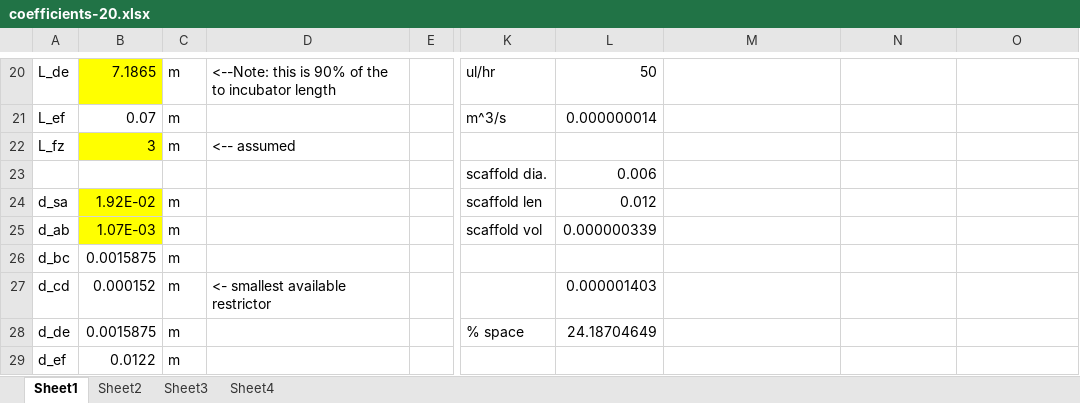
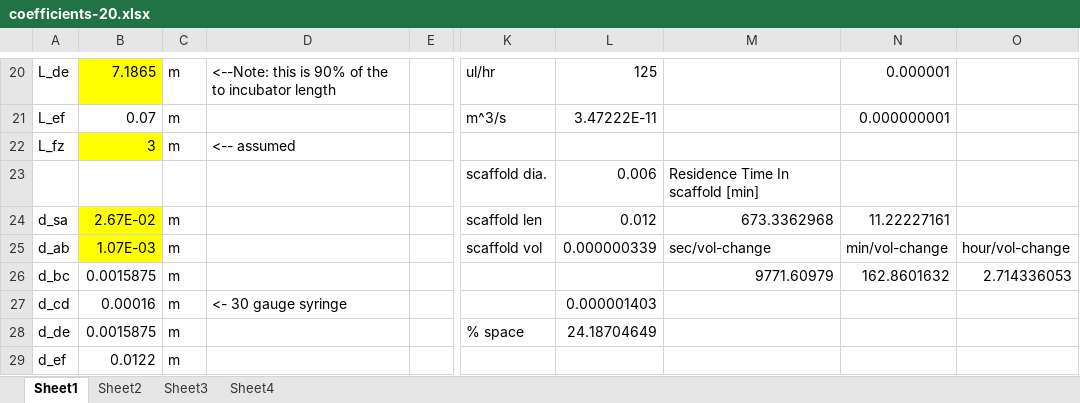
Before and after one commit to tamfr/treebeard, an Excel workbook: pipe/coefficients-20.xlsx, sheet Sheet1, drawn as a sheet; only a part is shown, gaps mark what is left out; values as stored, in another font and other column widths than the file's, no borders; the diff covers the shown part only; the diff names each change by its address in the sheet, - before the commit and + after, or states it on an @@ line.

```diff
--- a/pipe/coefficients-20.xlsx (sheet Sheet1)
+++ b/pipe/coefficients-20.xlsx (sheet Sheet1)
-L20: 50
+L20: 125
-N20: (empty)
+N20: 0.000001
-L21: 0.000000014
+L21: 3.47222E-11
-N21: (empty)
+N21: 0.000000001
-M23: (empty)
+M23: Residence Time In scaffold [min]
-B24: 1.92E-02
+B24: 2.67E-02
-M24: (empty)
+M24: 673.3362968
-N24: (empty)
+N24: 11.22227161
-M25: (empty)
+M25: sec/vol-change
-N25: (empty)
+N25: min/vol-change
-O25: (empty)
+O25: hour/vol-change
-M26: (empty)
+M26: 9771.60979
-N26: (empty)
+N26: 162.8601632
-O26: (empty)
+O26: 2.714336053
-B27: 0.000152
+B27: 0.00016
-D27: <- smallest available restrictor
+D27: <- 30 gauge syringe
```
Also changed, not shown: 2 added rows, 2 removed rows and 158 edited cells elsewhere in this sheet, sheet Sheet2, sheet Sheet4, 3 other files.
